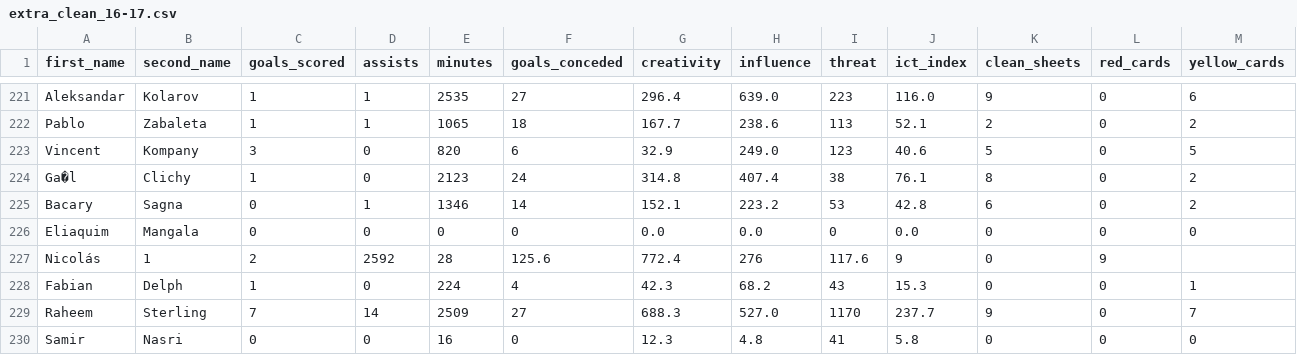
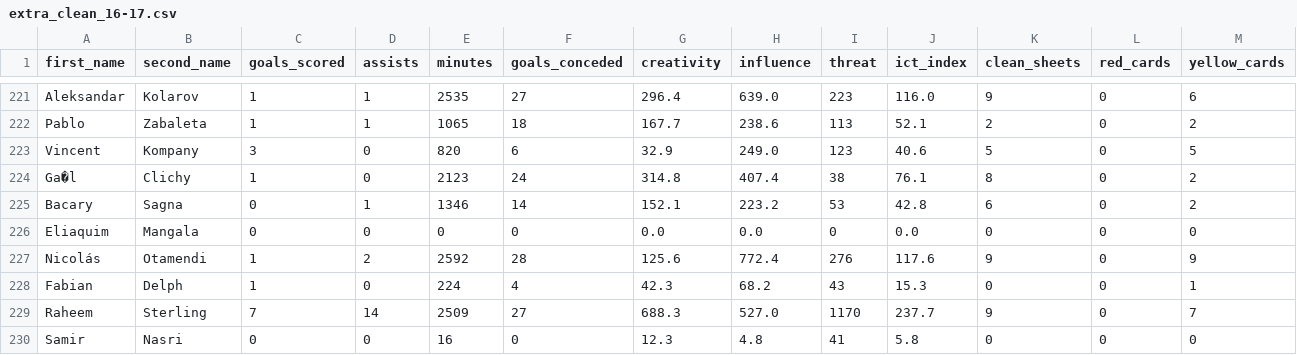
Before and after one commit to Grey-otoc/premier-league-data-analyser, a CSV file: src/backend/player_data/extra_clean_16-17.csv, drawn as a sheet; only a part is shown, gaps mark what is left out.

```diff
--- a/src/backend/player_data/extra_clean_16-17.csv
+++ b/src/backend/player_data/extra_clean_16-17.csv
@@ -226,3 +226,3 @@ Bacary,Sagna,0,1,1346,14,152.1,223.2,53,42.8,6,0,2
 Eliaquim,Mangala,0,0,0,0,0.0,0.0,0,0.0,0,0,0
-Nicolás,1,2,2592,28,125.6,772.4,276,117.6,9,0,9
+Nicolás,Otamendi,1,2,2592,28,125.6,772.4,276,117.6,9,0,9
 Fabian,Delph,1,0,224,4,42.3,68.2,43,15.3,0,0,1
```
Also changed, not shown: 5 other files.
